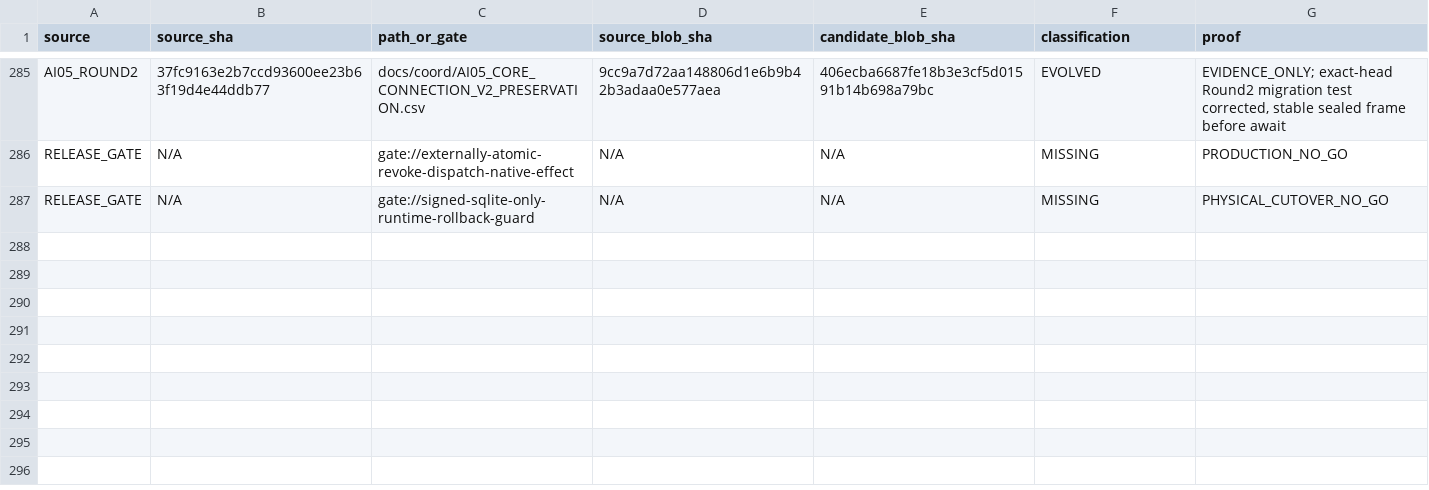
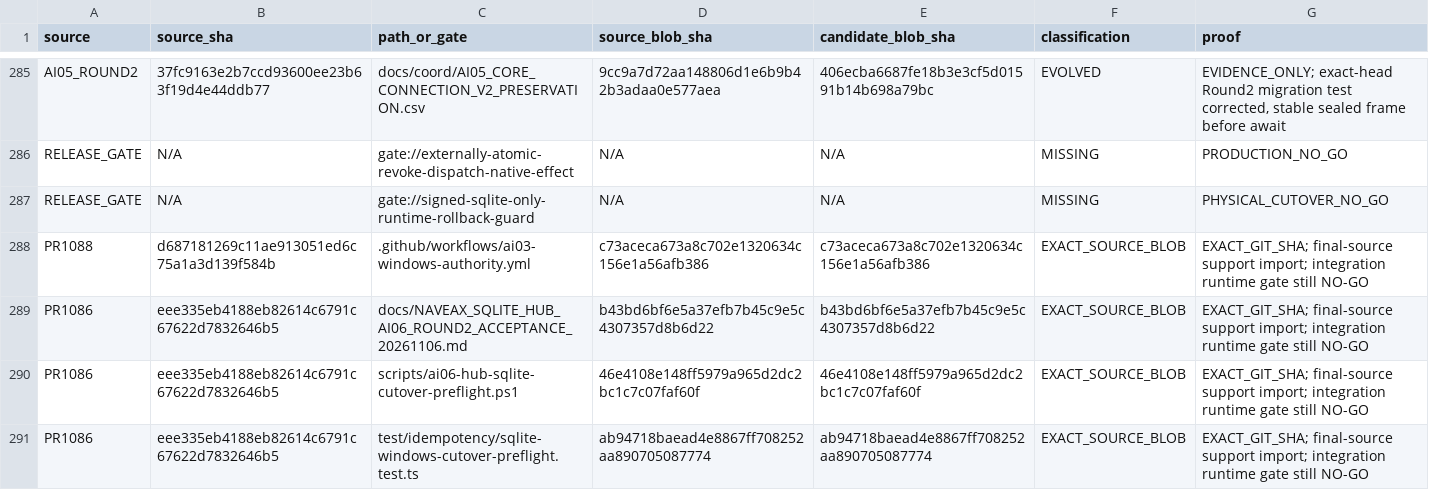
Before and after one commit to Naveax/Nexowire, a CSV file: docs/coord/AI05_ROUND2_SOURCE_PRESERVATION.csv, drawn as a sheet; only a part is shown, gaps mark what is left out.

Commit message:
test(windows): preserve AI03 authority gate and AI06 SQLite cutover preflight

```diff
--- a/docs/coord/AI05_ROUND2_SOURCE_PRESERVATION.csv
+++ b/docs/coord/AI05_ROUND2_SOURCE_PRESERVATION.csv
@@ -287 +287,5 @@ source,source_sha,path_or_gate,source_blob_sha,candidate_blob_sha,classification
 "RELEASE_GATE","N/A","gate://signed-sqlite-only-runtime-rollback-guard","N/A","N/A","MISSING","PHYSICAL_CUTOVER_NO_GO"
+"PR1088","d687181269c11ae913051ed6c75a1a3d139f584b",".github/workflows/ai03-windows-authority.yml","c73aceca673a8c702e1320634c156e1a56afb386","c73aceca673a8c702e1320634c156e1a56afb386","EXACT_SOURCE_BLOB","EXACT_GIT_SHA; final-source support import; integration runtime gate still NO-GO"
+"PR1086","eee335eb4188eb82614c6791c67622d7832646b5","docs/NAVEAX_SQLITE_HUB_AI06_ROUND2_ACCEPTANCE_20261106.md","b43bd6bf6e5a37efb7b45c9e5c4307357d8b6d22","b43bd6bf6e5a37efb7b45c9e5c4307357d8b6d22","EXACT_SOURCE_BLOB","EXACT_GIT_SHA; final-source support import; integration runtime gate still NO-GO"
+"PR1086","eee335eb4188eb82614c6791c67622d7832646b5","scripts/ai06-hub-sqlite-cutover-preflight.ps1","46e4108e148ff5979a965d2dc2bc1c7c07faf60f","46e4108e148ff5979a965d2dc2bc1c7c07faf60f","EXACT_SOURCE_BLOB","EXACT_GIT_SHA; final-source support import; integration runtime gate still NO-GO"
+"PR1086","eee335eb4188eb82614c6791c67622d7832646b5","test/idempotency/sqlite-windows-cutover-preflight.test.ts","ab94718baead4e8867ff708252aa890705087774","ab94718baead4e8867ff708252aa890705087774","EXACT_SOURCE_BLOB","EXACT_GIT_SHA; final-source support import; integration runtime gate still NO-GO"
```
Also changed, not shown: 5 other files.
